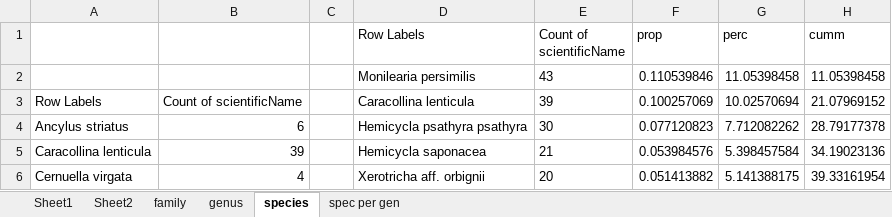
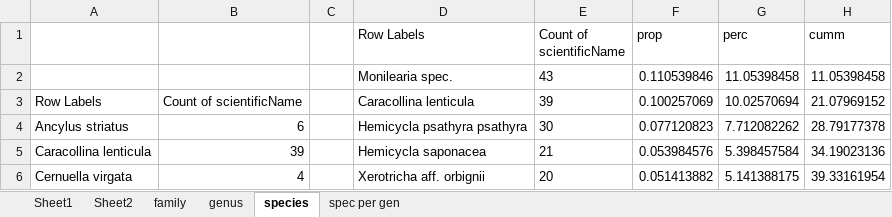
Before and after one commit to BelgianBiodiversityPlatform/landsnails-occurrences, an Excel workbook: data/raw/GranCanaria_ES_TOTAL_v1.xlsx, sheet species, drawn as a sheet; only a part is shown; values as stored, in another font and other column widths than the file's, no borders; charts and pictures not drawn; the diff names each change by its address in the sheet, - before the commit and + after, or states it on an @@ line.

Commit message:
start rationale data paper

```diff
--- a/data/raw/GranCanaria_ES_TOTAL_v1.xlsx (sheet species)
+++ b/data/raw/GranCanaria_ES_TOTAL_v1.xlsx (sheet species)
-D2 (Row Labels): Monilearia persimilis
+D2 (Row Labels): Monilearia spec.
```
Also changed, not shown: charts or pictures, 1 other file.
